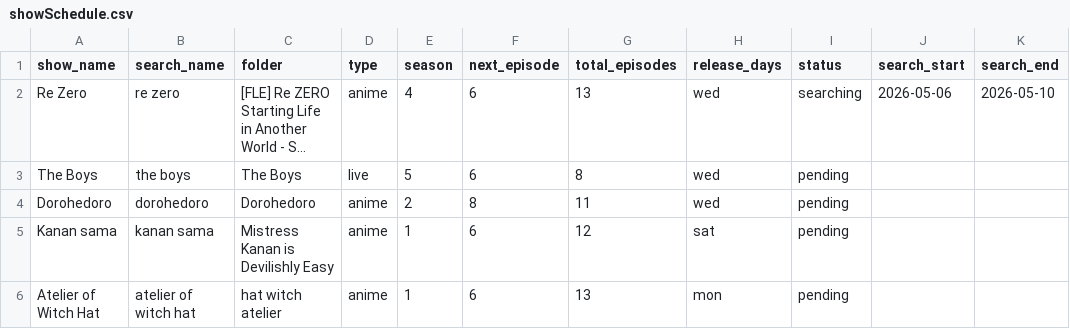
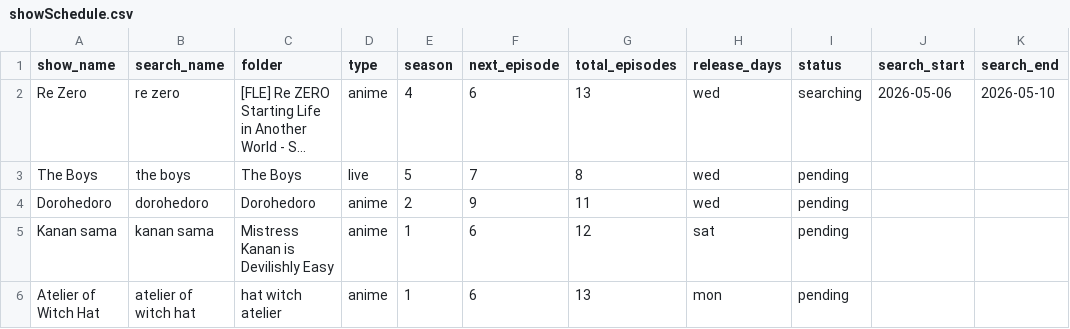
Before and after one commit to fernhw/yt-jellyfin, a CSV file: showSchedule.csv, drawn as a sheet; only a part is shown; long unchanged cells end in …; the diff names each change by its address in the sheet, - before the commit and + after, or states it on an @@ line.

```diff
--- a/showSchedule.csv
+++ b/showSchedule.csv
-F3 (next_episode): 6
+F3 (next_episode): 7
-F4 (next_episode): 8
+F4 (next_episode): 9
```
Also changed, not shown: 4 other files.
